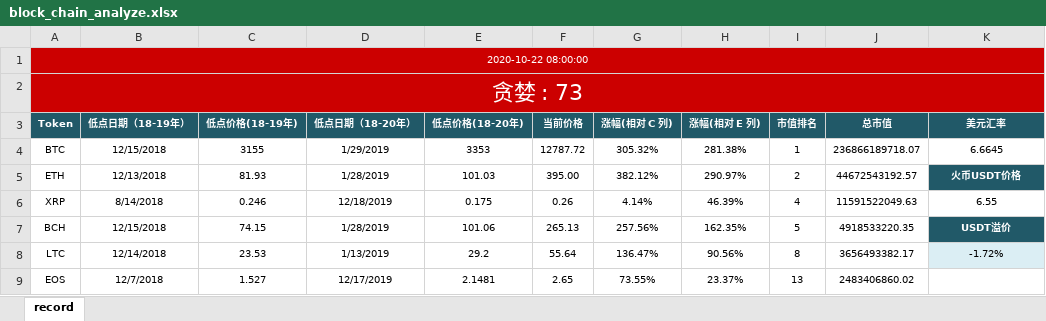
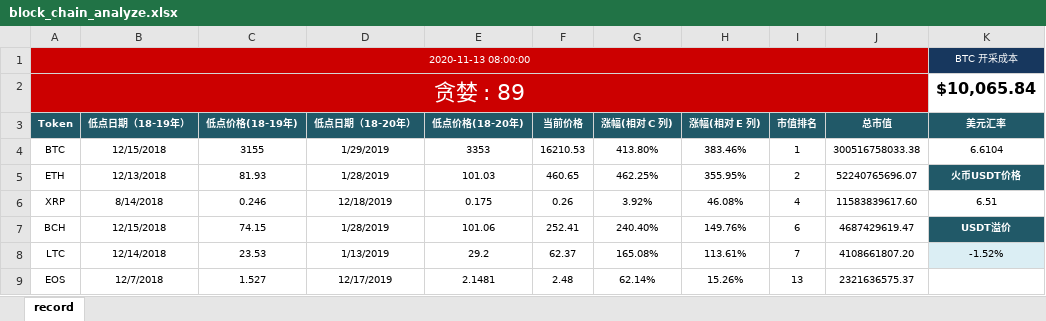
Before and after one commit to helloDolin/block_chain_analyze, an Excel workbook: block_chain_analyze.xlsx, sheet record, drawn as a sheet; only a part is shown; values as stored, in another font and other column widths than the file's, no borders; conditional formats not drawn; removed rows and columns are numbered as before the commit, all else as after; the diff covers the shown part only; the diff names each change by its address in the sheet, - before the commit and + after, or states it on an @@ line.

Commit message:
添加获取 BTC 挖矿成本并输出到 excel 中

```diff
--- a/block_chain_analyze.xlsx (sheet record)
+++ b/block_chain_analyze.xlsx (sheet record)
-row 1: 2020-10-22 08:00:00
-row 2: 贪婪 : 73
+row 1: 2020-11-13 08:00:00 |  |  |  |  |  |  |  |  |  | BTC 开采成本
+row 2: 贪婪 : 89 |  |  |  |  |  |  |  |  |  | $10,065.84
-F4 (当前价格): 12787.72
+F4 (当前价格): 16210.53
-G4 (涨幅(相对 C 列)): 305.32%
+G4 (涨幅(相对 C 列)): 413.80%
-H4 (涨幅(相对 E 列)): 281.38%
+H4 (涨幅(相对 E 列)): 383.46%
-J4 (总市值): 236866189718.07
+J4 (总市值): 300516758033.38
-K4 (美元汇率): 6.6645
+K4 (美元汇率): 6.6104
-F5 (当前价格): 395.00
+F5 (当前价格): 460.65
-G5 (涨幅(相对 C 列)): 382.12%
+G5 (涨幅(相对 C 列)): 462.25%
-H5 (涨幅(相对 E 列)): 290.97%
+H5 (涨幅(相对 E 列)): 355.95%
-J5 (总市值): 44672543192.57
+J5 (总市值): 52240765696.07
-G6 (涨幅(相对 C 列)): 4.14%
+G6 (涨幅(相对 C 列)): 3.92%
-H6 (涨幅(相对 E 列)): 46.39%
+H6 (涨幅(相对 E 列)): 46.08%
-J6 (总市值): 11591522049.63
+J6 (总市值): 11583839617.60
-K6 (美元汇率): 6.55
+K6 (美元汇率): 6.51
-F7 (当前价格): 265.13
+F7 (当前价格): 252.41
-G7 (涨幅(相对 C 列)): 257.56%
+G7 (涨幅(相对 C 列)): 240.40%
-H7 (涨幅(相对 E 列)): 162.35%
+H7 (涨幅(相对 E 列)): 149.76%
-I7 (市值排名): 5
+I7 (市值排名): 6
-J7 (总市值): 4918533220.35
+J7 (总市值): 4687429619.47
-F8 (当前价格): 55.64
+F8 (当前价格): 62.37
-G8 (涨幅(相对 C 列)): 136.47%
+G8 (涨幅(相对 C 列)): 165.08%
-H8 (涨幅(相对 E 列)): 90.56%
+H8 (涨幅(相对 E 列)): 113.61%
-I8 (市值排名): 8
+I8 (市值排名): 7
-J8 (总市值): 3656493382.17
+J8 (总市值): 4108661807.20
-K8 (美元汇率): -1.72%
+K8 (美元汇率): -1.52%
-F9 (当前价格): 2.65
+F9 (当前价格): 2.48
-G9 (涨幅(相对 C 列)): 73.55%
+G9 (涨幅(相对 C 列)): 62.14%
-H9 (涨幅(相对 E 列)): 23.37%
+H9 (涨幅(相对 E 列)): 15.26%
-J9 (总市值): 2483406860.02
+J9 (总市值): 2321636575.37
```
Also changed, not shown: 79 edited cells elsewhere in this sheet, 2 other files.
